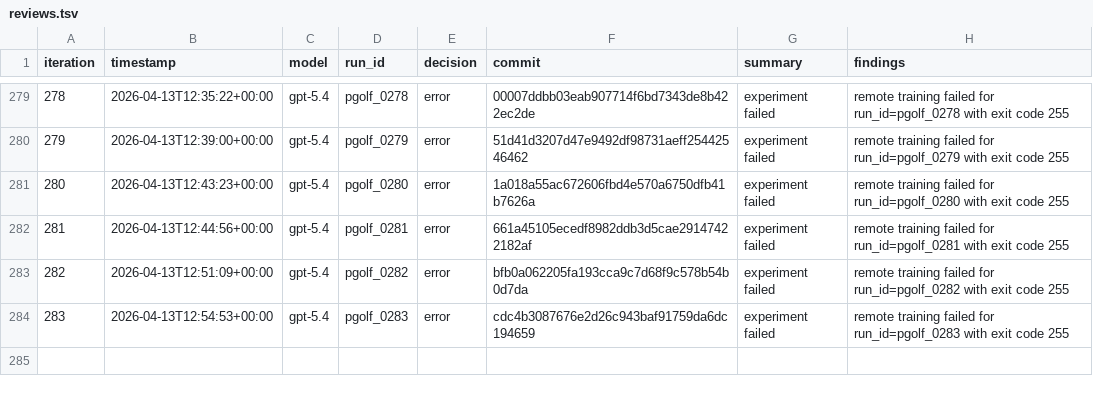
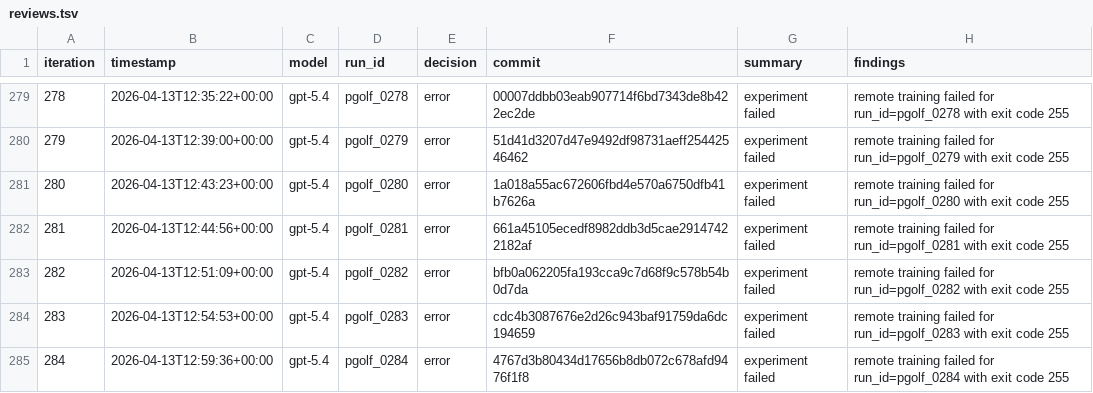
Before and after one commit to carlulsoe/parameter-golf, a TSV file: reviews.tsv, drawn as a sheet; only a part is shown, gaps mark what is left out.

```diff
--- a/reviews.tsv
+++ b/reviews.tsv
@@ -284 +284,2 @@ iteration	timestamp	model	run_id	decision	commit	summary	findings
 283	2026-04-13T12:54:53+00:00	gpt-5.4	pgolf_0283	error	cdc4b3087676e2d26c943baf91759da6dc194659	experiment failed	remote training failed for run_id=pgolf_0283 with exit code 255
+284	2026-04-13T12:59:36+00:00	gpt-5.4	pgolf_0284	error	4767d3b80434d17656b8db072c678afd9476f1f8	experiment failed	remote training failed for run_id=pgolf_0284 with exit code 255
```
Also changed, not shown: results.tsv.
